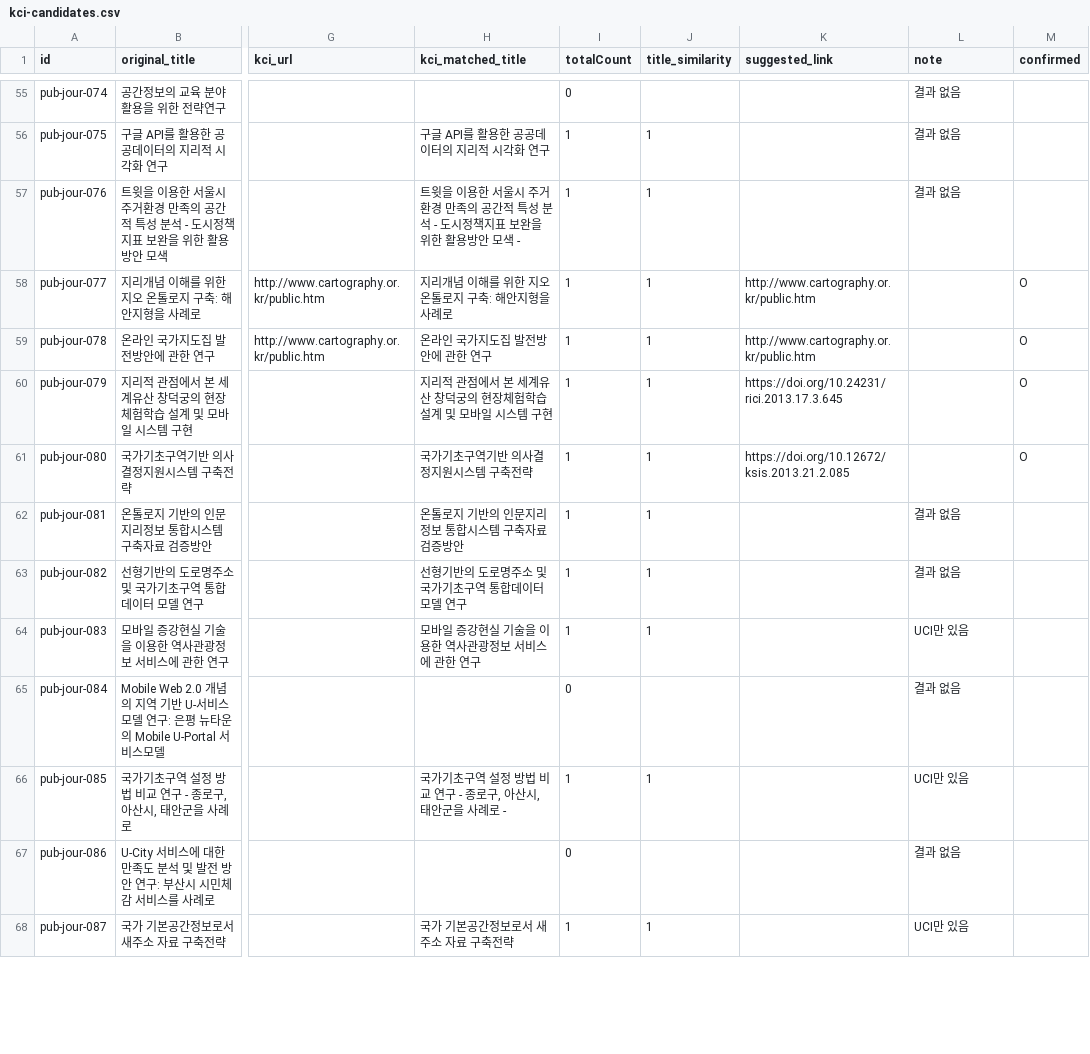
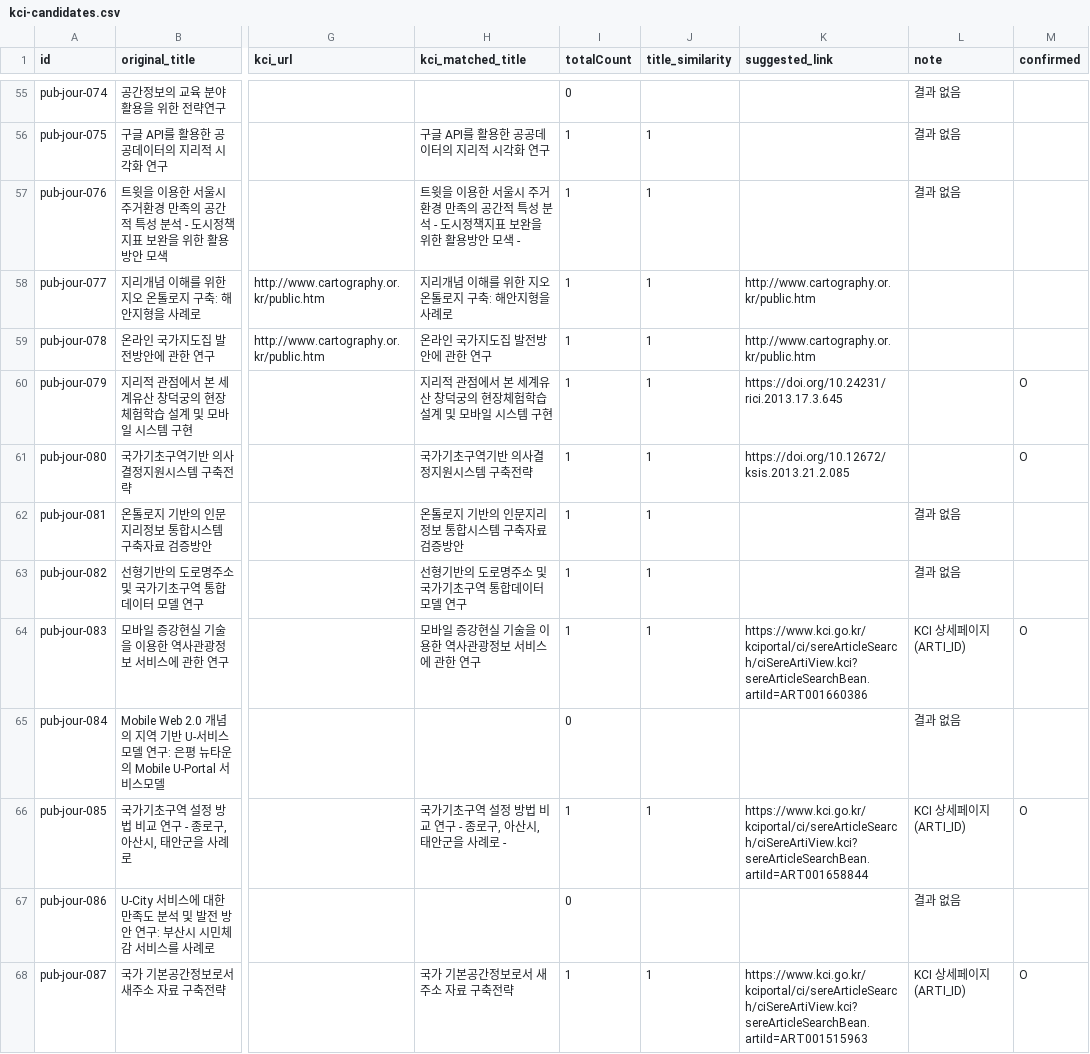
Before and after one commit to MG-JIN/ewha-gis-lab, a CSV file: scripts/kci-candidates.csv, drawn as a sheet; only a part is shown, gaps mark what is left out; the diff covers the shown part only; the diff names each change by its address in the sheet, - before the commit and + after, or states it on an @@ line.

Commit message:
chore: KCI 상세페이지 링크 역주입 스크립트(apply-kci) 및 CSV 갱신

```diff
--- a/scripts/kci-candidates.csv
+++ b/scripts/kci-candidates.csv
-M58:M59 (confirmed): O
+M58:M59 (confirmed): (empty)
-K64 (suggested_link): (empty)
+K64 (suggested_link): https://www.kci.go.kr/kciportal/ci/sereArticleSearch/ciSereArtiView.kci?sereArticleSearchBean.artiId=ART001660386
-L64 (note): UCI만 있음
+L64 (note): KCI 상세페이지(ARTI_ID)
-M64 (confirmed): (empty)
+M64 (confirmed): O
-K66 (suggested_link): (empty)
+K66 (suggested_link): https://www.kci.go.kr/kciportal/ci/sereArticleSearch/ciSereArtiView.kci?sereArticleSearchBean.artiId=ART001658844
-L66 (note): UCI만 있음
+L66 (note): KCI 상세페이지(ARTI_ID)
-M66 (confirmed): (empty)
+M66 (confirmed): O
-K68 (suggested_link): (empty)
+K68 (suggested_link): https://www.kci.go.kr/kciportal/ci/sereArticleSearch/ciSereArtiView.kci?sereArticleSearchBean.artiId=ART001515963
-L68 (note): UCI만 있음
+L68 (note): KCI 상세페이지(ARTI_ID)
-M68 (confirmed): (empty)
+M68 (confirmed): O
```
Also changed, not shown: 18 edited cells elsewhere in this file, 1 other file.
